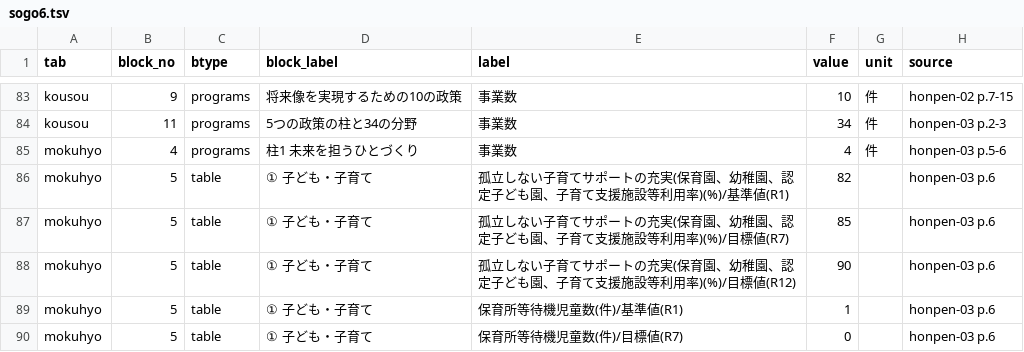
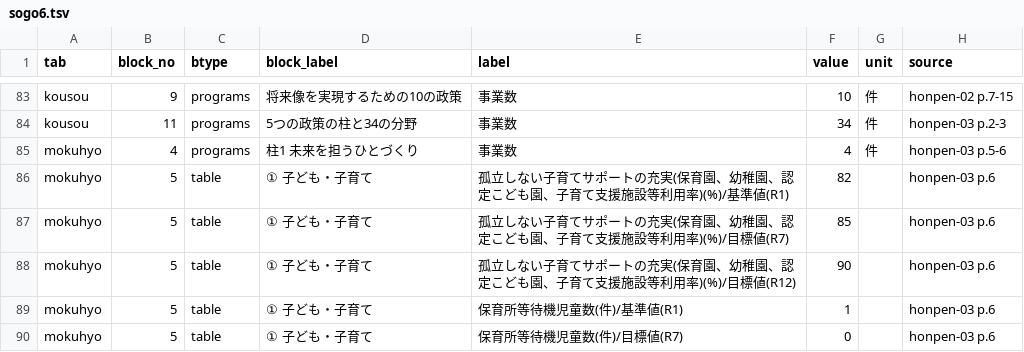
Before and after one commit to kken78/shiga-hino-plans, a TSV file: build/audit/sogo6.tsv, drawn as a sheet; only a part is shown, gaps mark what is left out.

```diff
--- a/build/audit/sogo6.tsv
+++ b/build/audit/sogo6.tsv
@@ -85,5 +85,5 @@ kousou	11	programs	5つの政策の柱と34の分野	事業数	34	件	honpen-03
 mokuhyo	4	programs	柱1 未来を担うひとづくり	事業数	4	件	honpen-03 p.5-6
-mokuhyo	5	table	① 子ども・子育て	孤立しない子育てサポートの充実(保育園、幼稚園、認定子ども園、子育て支援施設等利用率)(%)/基準値(R1)	82		honpen-03 p.6
-mokuhyo	5	table	① 子ども・子育て	孤立しない子育てサポートの充実(保育園、幼稚園、認定子ども園、子育て支援施設等利用率)(%)/目標値(R7)	85		honpen-03 p.6
-mokuhyo	5	table	① 子ども・子育て	孤立しない子育てサポートの充実(保育園、幼稚園、認定子ども園、子育て支援施設等利用率)(%)/目標値(R12)	90		honpen-03 p.6
+mokuhyo	5	table	① 子ども・子育て	孤立しない子育てサポートの充実(保育園、幼稚園、認定こども園、子育て支援施設等利用率)(%)/基準値(R1)	82		honpen-03 p.6
+mokuhyo	5	table	① 子ども・子育て	孤立しない子育てサポートの充実(保育園、幼稚園、認定こども園、子育て支援施設等利用率)(%)/目標値(R7)	85		honpen-03 p.6
+mokuhyo	5	table	① 子ども・子育て	孤立しない子育てサポートの充実(保育園、幼稚園、認定こども園、子育て支援施設等利用率)(%)/目標値(R12)	90		honpen-03 p.6
 mokuhyo	5	table	① 子ども・子育て	保育所等待機児童数(件)/基準値(R1)	1		honpen-03 p.6
```
Also changed, not shown: data/audit_log/sogo6.tsv, data/source_issues/sogo6.tsv, 2 other files.
